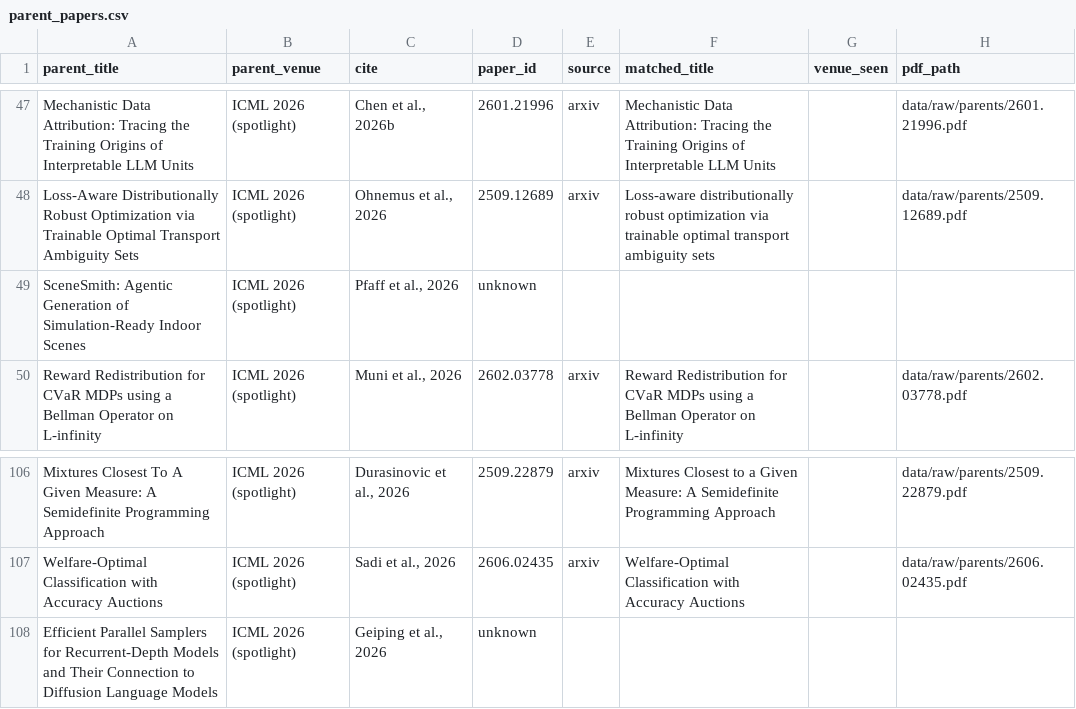
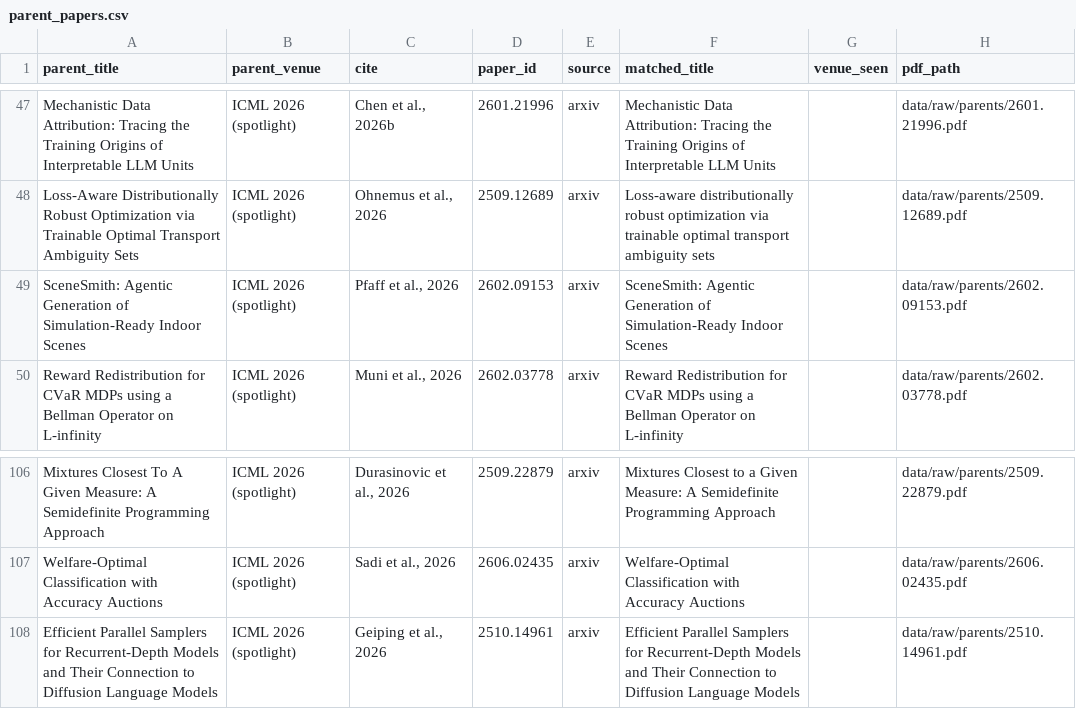
Before and after one commit to PCSchmidt/VERA, a CSV file: data/parent_papers.csv, drawn as a sheet; only a part is shown, gaps mark what is left out.

```diff
--- a/data/parent_papers.csv
+++ b/data/parent_papers.csv
@@ -48,3 +48,3 @@ Mechanistic Data Attribution: Tracing the Training Origins of Interpretable LLM
 Loss-Aware Distributionally Robust Optimization via Trainable Optimal Transport Ambiguity Sets,ICML 2026 (spotlight),"Ohnemus et al., 2026",2509.12689,arxiv,Loss-aware distributionally robust optimization via trainable optimal transport ambiguity sets,,data/raw/parents/2509.12689.pdf
-SceneSmith: Agentic Generation of Simulation-Ready Indoor Scenes,ICML 2026 (spotlight),"Pfaff et al., 2026",unknown,,,,
+SceneSmith: Agentic Generation of Simulation-Ready Indoor Scenes,ICML 2026 (spotlight),"Pfaff et al., 2026",2602.09153,arxiv,SceneSmith: Agentic Generation of Simulation-Ready Indoor Scenes,,data/raw/parents/2602.09153.pdf
 Reward Redistribution for CVaR MDPs using a Bellman Operator on L-infinity,ICML 2026 (spotlight),"Muni et al., 2026",2602.03778,arxiv,Reward Redistribution for CVaR MDPs using a Bellman Operator on L-infinity,,data/raw/parents/2602.03778.pdf
@@ -107,2 +107,2 @@ Mixtures Closest To A Given Measure: A Semidefinite Programming Approach,ICML 20
 Welfare-Optimal Classification with Accuracy Auctions,ICML 2026 (spotlight),"Sadi et al., 2026",2606.02435,arxiv,Welfare-Optimal Classification with Accuracy Auctions,,data/raw/parents/2606.02435.pdf
-Efficient Parallel Samplers for Recurrent-Depth Models and Their Connection to Diffusion Language Models,ICML 2026 (spotlight),"Geiping et al., 2026",unknown,,,,
+Efficient Parallel Samplers for Recurrent-Depth Models and Their Connection to Diffusion Language Models,ICML 2026 (spotlight),"Geiping et al., 2026",2510.14961,arxiv,Efficient Parallel Samplers for Recurrent-Depth Models and Their Connection to Diffusion Language Models,,data/raw/parents/2510.14961.pdf
```
Also changed, not shown: 10 other files.
